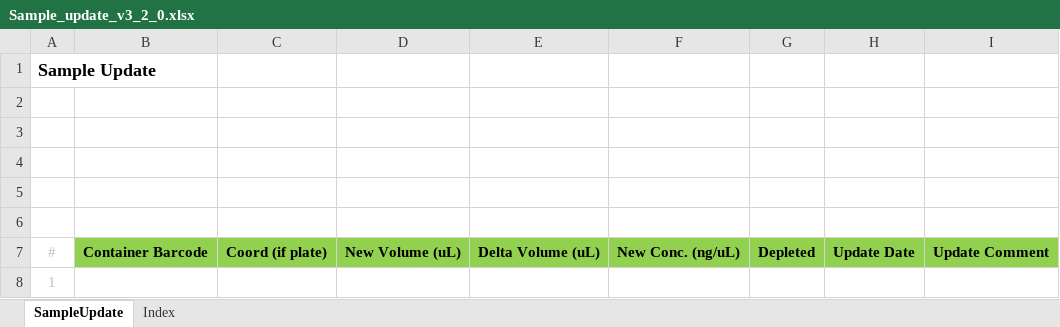
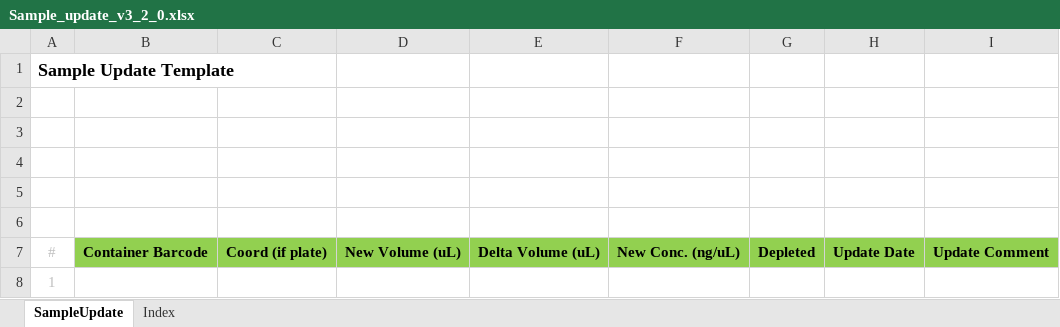
Before and after one commit to c3g/freezeman, an Excel workbook: backend/fms_core/static/submission_templates/Sample_update_v3_2_0.xlsx, sheet SampleUpdate, drawn as a sheet; only a part is shown; values as stored, in another font and other column widths than the file's, no borders; the diff names each change by its address in the sheet, - before the commit and + after, or states it on an @@ line.

Commit message:
removed unneeded info from sample update templates

```diff
--- a/backend/fms_core/static/submission_templates/Sample_update_v3_2_0.xlsx (sheet SampleUpdate)
+++ b/backend/fms_core/static/submission_templates/Sample_update_v3_2_0.xlsx (sheet SampleUpdate)
-A1: Sample Update
+A1: Sample Update Template
```
Also changed, not shown: sheet Index, 1 other file.
